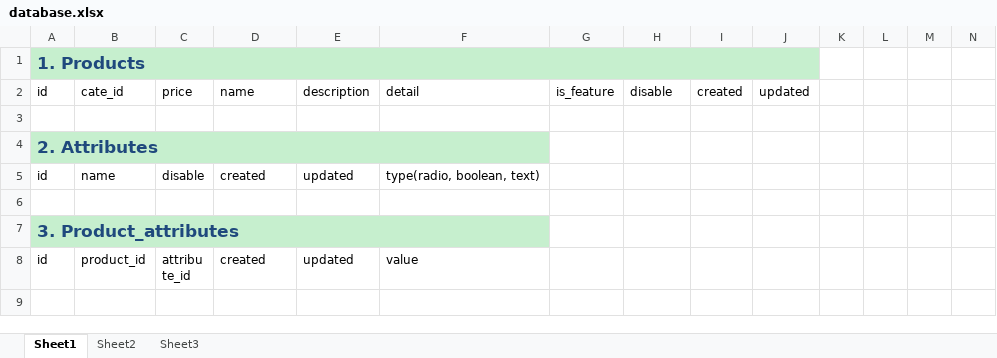
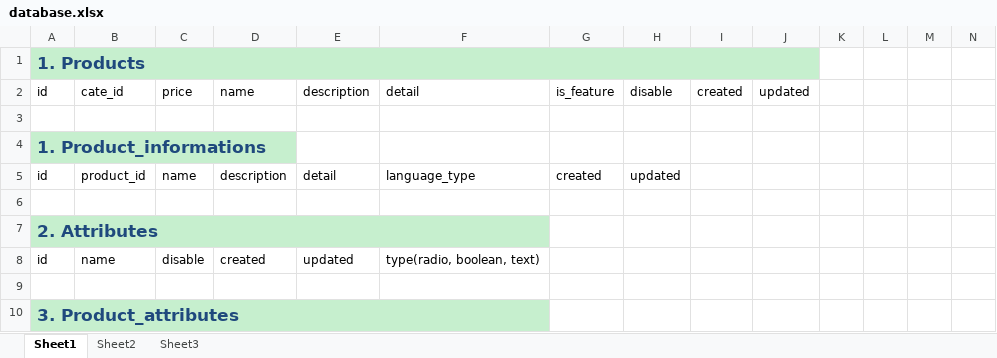
Before and after one commit to mhanhqb1/maishop_api, an Excel workbook: database.xlsx, sheet Sheet1, drawn as a sheet; only a part is shown; the shorter side is filled out with more unchanged rows; values as stored, in another font and other column widths than the file's, no borders; rows hold the shown columns only; the diff names each change by its address in the sheet, - before the commit and + after, or states it on an @@ line.

Commit message:
Update database

```diff
--- a/database.xlsx (sheet Sheet1)
+++ b/database.xlsx (sheet Sheet1)
+row 4: 1. Product_informations
+row 5: id | product_id | name | description | detail | language_type | created | updated
+row 6: (empty)
```
Also changed, not shown: 1 other file.
